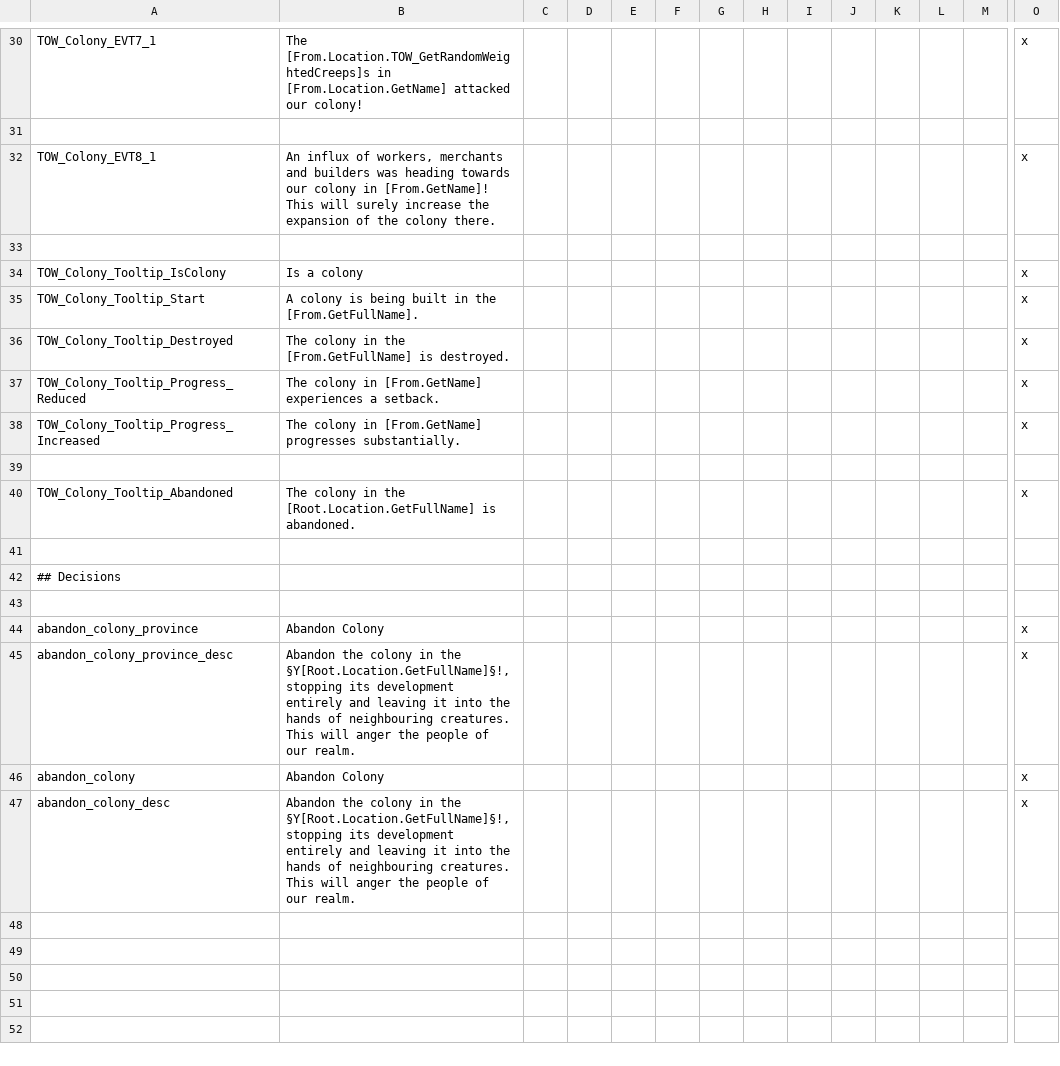
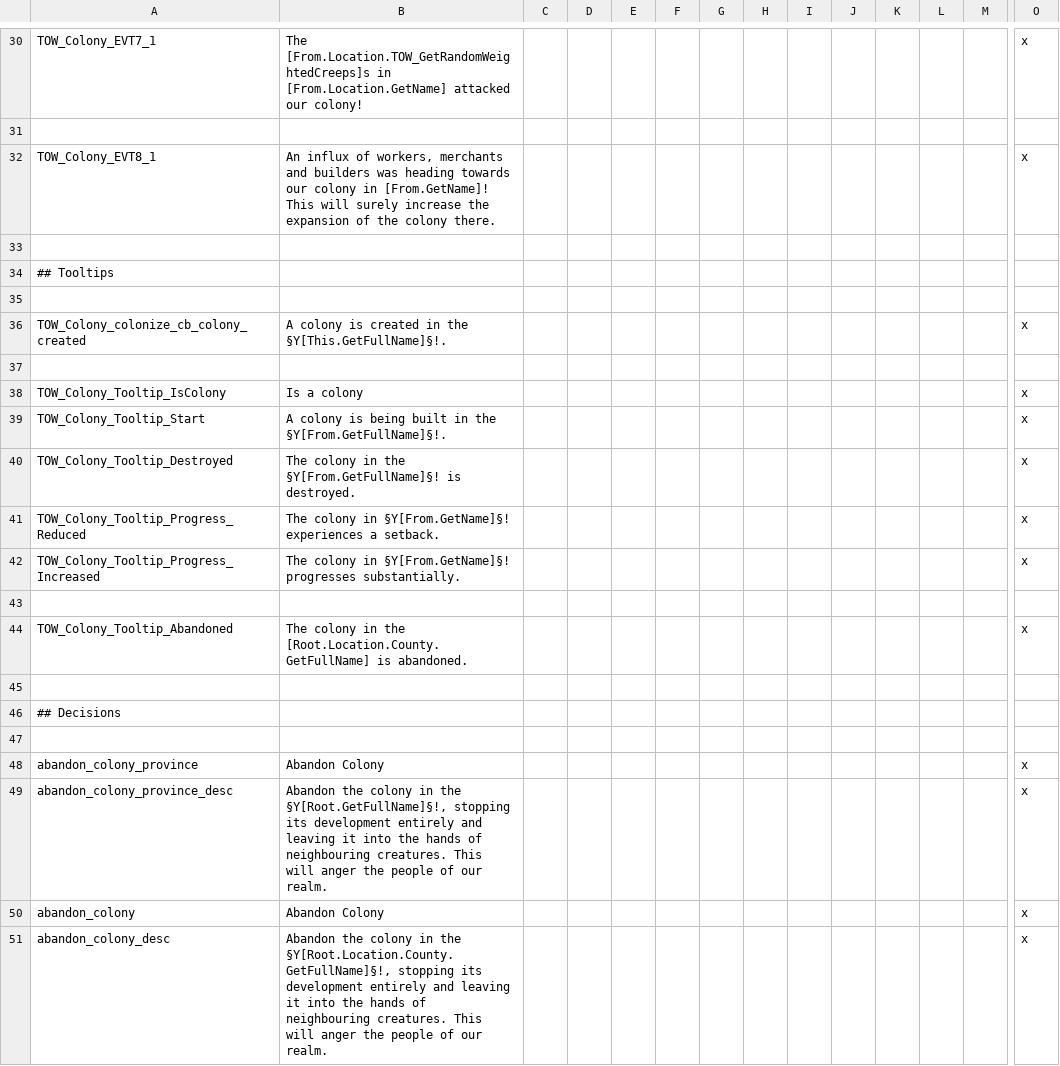
Before and after one commit to blackdragonTOW/Tides-of-Warcraft, a CSV file: localisation/TOW_colony.csv, drawn as a sheet; only a part is shown, gaps mark what is left out; addresses are those after the commit; rows hold the shown columns only; the diff names each change by its address in the sheet, - before the commit and + after, or states it on an @@ line.

```diff
--- a/localisation/TOW_colony.csv
+++ b/localisation/TOW_colony.csv
+row 34: ## Tooltips
+row 35: (empty)
+row 36: TOW_Colony_colonize_cb_colony_created | A colony is created in the §Y[This.GetFullName]§!. |  |  |  |  |  |  |  |  |  |  |  | x
+row 37: (empty)
-B39: …in the [From.GetFullName].
+B39: …in the §Y[From.GetFullName]§!.
-B40: …in the [From.GetFullName] is destroyed.
+B40: …in the §Y[From.GetFullName]§! is destroyed.
-B41: …colony in [From.GetName] experiences a…
+B41: …colony in §Y[From.GetName]§! experiences a…
-B42: …colony in [From.GetName] progresses substantially.
+B42: …colony in §Y[From.GetName]§! progresses substantially.
-B44: …in the [Root.Location.GetFullName] is abandoned.
+B44: …in the [Root.Location.County.GetFullName] is abandoned.
-B49: …in the §Y[Root.Location.GetFullName]§!, stopping its…
+B49: …in the §Y[Root.GetFullName]§!, stopping its…
-B51: …in the §Y[Root.Location.GetFullName]§!, stopping its…
+B51: …in the §Y[Root.Location.County.GetFullName]§!, stopping its…
```
Also changed, not shown: 29 other files.
